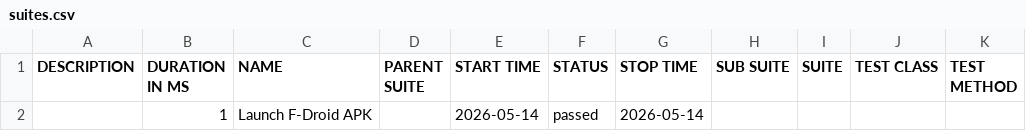
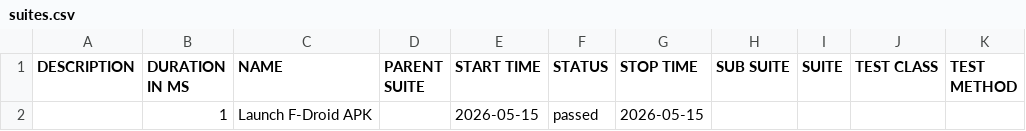
Before and after one commit to arunautogit/FdroidAutoCICD, a CSV file: data/suites.csv, drawn as a sheet.

```diff
--- a/data/suites.csv
+++ b/data/suites.csv
@@ -1,2 +1,2 @@
 "DESCRIPTION","DURATION IN MS","NAME","PARENT SUITE","START TIME","STATUS","STOP TIME","SUB SUITE","SUITE","TEST CLASS","TEST METHOD"
-"","1","Launch F-Droid APK","","2026-05-14","passed","2026-05-14","","","",""
+"","1","Launch F-Droid APK","","2026-05-15","passed","2026-05-15","","","",""
```
Also changed, not shown: 15 other files.
